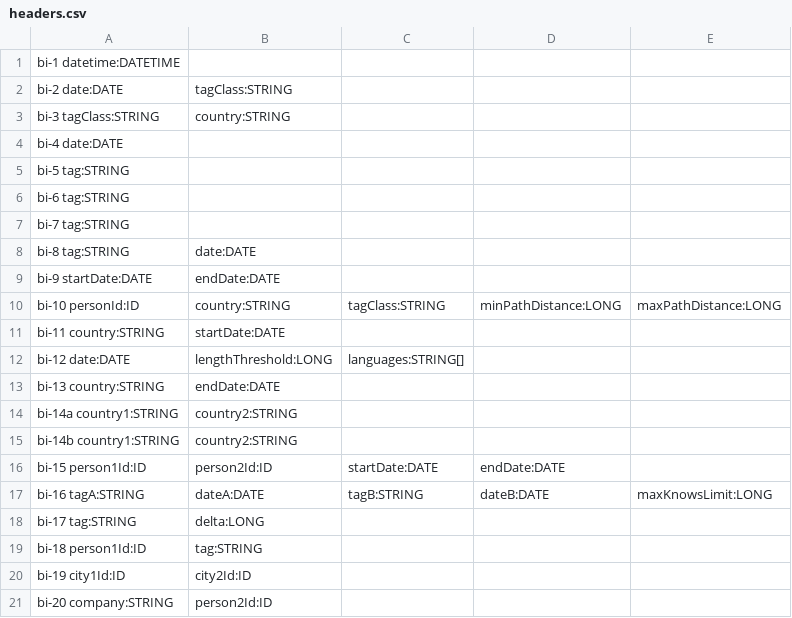
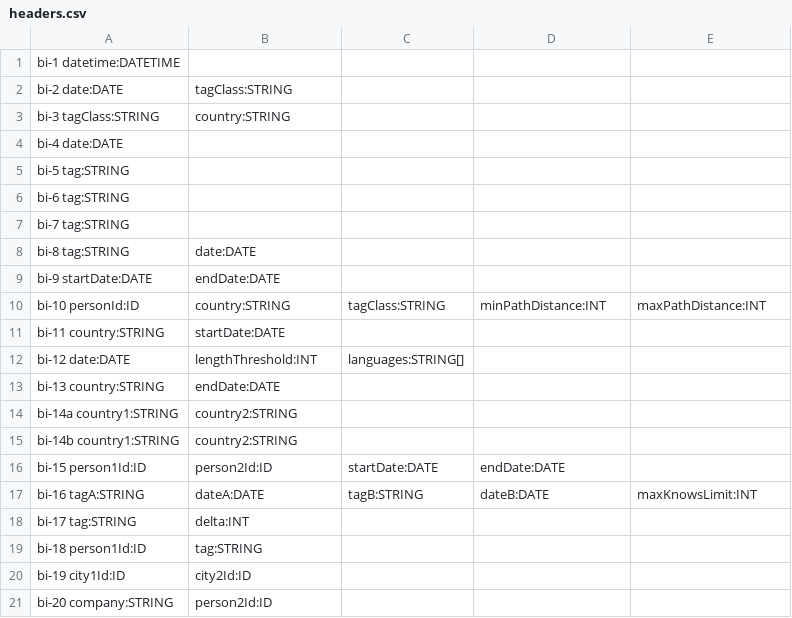
Before and after one commit to ldbc/ldbc_snb_bi, a CSV file: parameters/headers.csv, drawn as a sheet.

Commit message:
Add initial validation parameter generation script to Neo4j implementation

```diff
--- a/parameters/headers.csv
+++ b/parameters/headers.csv
@@ -9,5 +9,5 @@ bi-8 tag:STRING|date:DATE
 bi-9 startDate:DATE|endDate:DATE
-bi-10 personId:ID|country:STRING|tagClass:STRING|minPathDistance:LONG|maxPathDistance:LONG
+bi-10 personId:ID|country:STRING|tagClass:STRING|minPathDistance:INT|maxPathDistance:INT
 bi-11 country:STRING|startDate:DATE
-bi-12 date:DATE|lengthThreshold:LONG|languages:STRING[]
+bi-12 date:DATE|lengthThreshold:INT|languages:STRING[]
 bi-13 country:STRING|endDate:DATE
@@ -16,4 +16,4 @@ bi-14b country1:STRING|country2:STRING
 bi-15 person1Id:ID|person2Id:ID|startDate:DATE|endDate:DATE
-bi-16 tagA:STRING|dateA:DATE|tagB:STRING|dateB:DATE|maxKnowsLimit:LONG
-bi-17 tag:STRING|delta:LONG
+bi-16 tagA:STRING|dateA:DATE|tagB:STRING|dateB:DATE|maxKnowsLimit:INT
+bi-17 tag:STRING|delta:INT
 bi-18 person1Id:ID|tag:STRING
```
Also changed, not shown: 6 other files.
